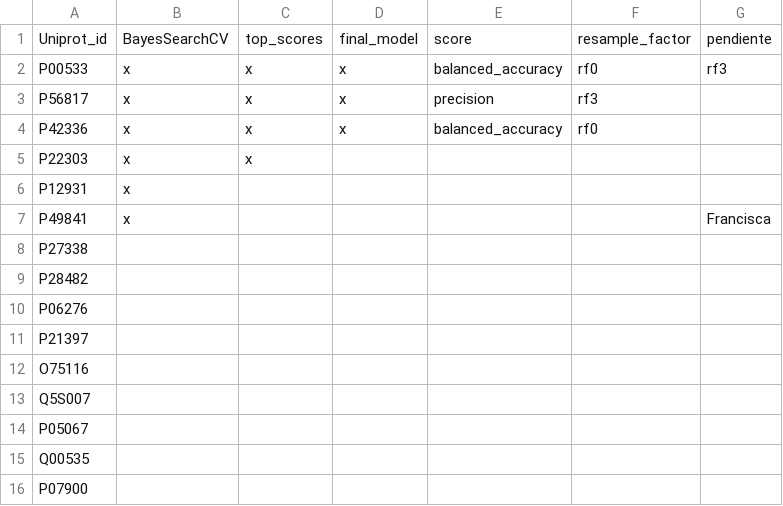
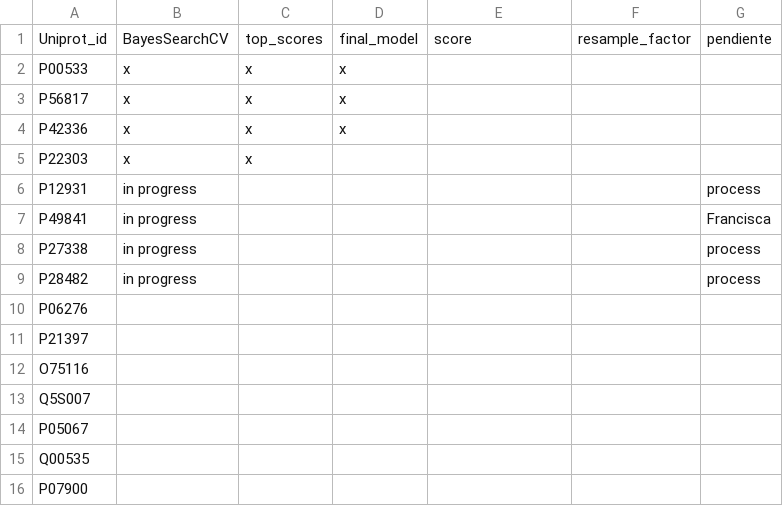
Before and after one commit to caramirezs/ML_for_DD, a CSV file: log/job_done.csv, drawn as a sheet; only a part is shown.

```diff
--- a/log/job_done.csv
+++ b/log/job_done.csv
@@ -1,10 +1,10 @@
 Uniprot_id,BayesSearchCV,top_scores,final_model,score,resample_factor,pendiente
-P00533,x,x,x,balanced_accuracy,rf0,rf3
-P56817,x,x,x,precision,rf3
-P42336,x,x,x,balanced_accuracy,rf0,
+P00533,x,x,x, , ,
+P56817,x,x,x, , ,
+P42336,x,x,x, , ,
 P22303,x,x,,,
-P12931,x,"",,,
-P49841,x,,,,,Francisca
-P27338,,,,
-P28482,,,,
+P12931,in progress,"",,,,process
+P49841,in progress,,,,,Francisca
+P27338,in progress,,,,,process
+P28482,in progress,,,,,process
 P06276,,,,
```
Also changed, not shown: log/ML_machines.csv, 26 other files.
